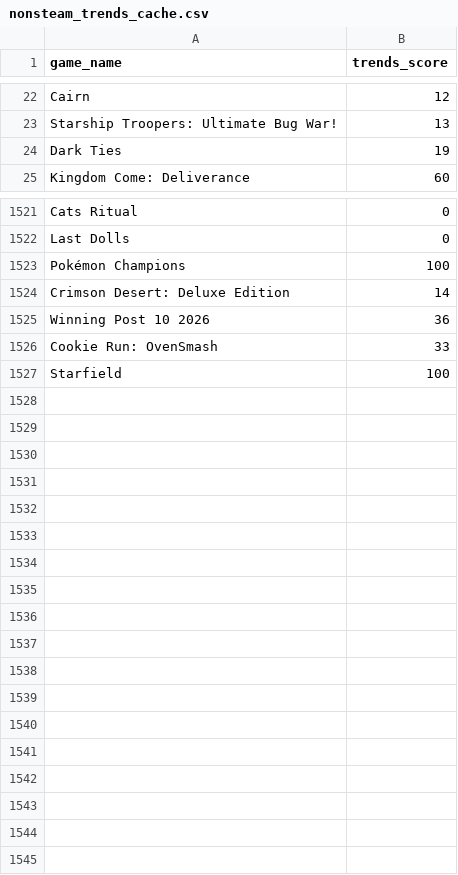
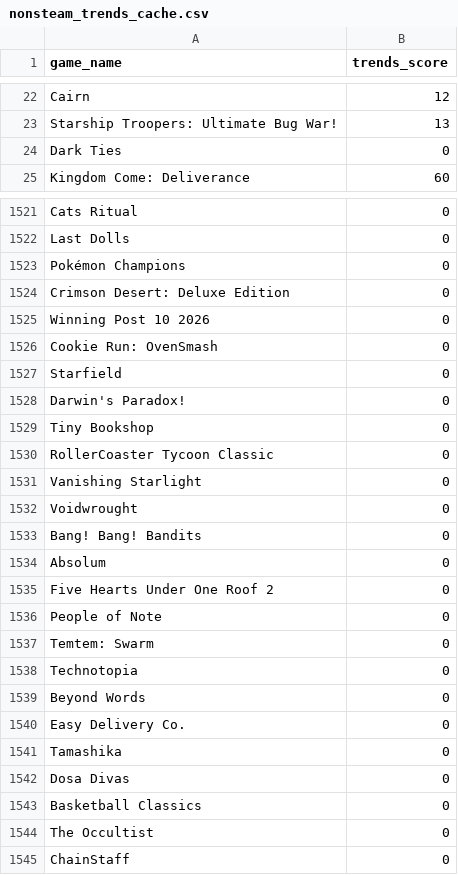
Before and after one commit to rcodestoo/game_ranking, a CSV file: game_ranking/cache/nonsteam_trends_cache.csv, drawn as a sheet; only a part is shown, gaps mark what is left out; the diff covers the shown part only.

```diff
--- a/game_ranking/cache/nonsteam_trends_cache.csv
+++ b/game_ranking/cache/nonsteam_trends_cache.csv
@@ -23,3 +23,3 @@ Cairn,12
 Starship Troopers: Ultimate Bug War!,13
-Dark Ties,19
+Dark Ties,0
 Kingdom Come: Deliverance,60
@@ -1522,6 +1522,24 @@ Cats Ritual,0
 Last Dolls,0
-Pokémon Champions,100
-Crimson Desert: Deluxe Edition,14
-Winning Post 10 2026,36
-Cookie Run: OvenSmash,33
-Starfield,100
+Pokémon Champions,0
+Crimson Desert: Deluxe Edition,0
+Winning Post 10 2026,0
+Cookie Run: OvenSmash,0
+Starfield,0
+Darwin's Paradox!,0
+Tiny Bookshop,0
+RollerCoaster Tycoon Classic,0
+Vanishing Starlight,0
+Voidwrought,0
+Bang! Bang! Bandits,0
+Absolum,0
+Five Hearts Under One Roof 2,0
+People of Note,0
+Temtem: Swarm,0
+Technotopia,0
+Beyond Words,0
+Easy Delivery Co.,0
+Tamashika,0
+Dosa Divas,0
+Basketball Classics,0
+The Occultist,0
+ChainStaff,0
```
Also changed, not shown: 10 edited cells elsewhere in this file, 7 other files.
